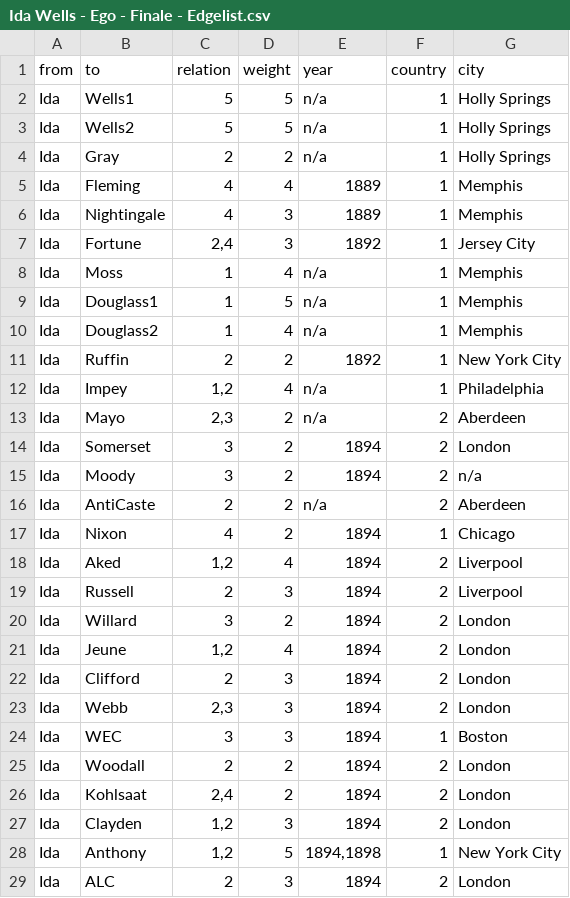
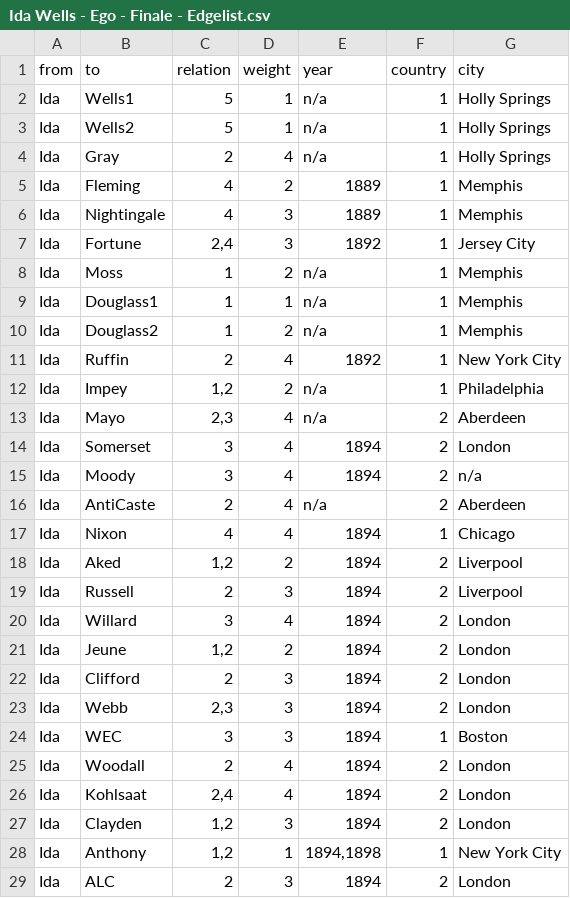
Before and after one commit to NiclasReichelt/Ida-Wells, a CSV file: Ida Wells - Ego - Finale - Edgelist.csv, drawn as a sheet; only a part is shown; the diff covers the shown part only.

Commit message:
Add files via upload

```diff
--- a/Ida Wells - Ego - Finale - Edgelist.csv
+++ b/Ida Wells - Ego - Finale - Edgelist.csv
@@ -1,22 +1,22 @@
 from,to,relation,weight,year,country,city
-Ida,Wells1,5,5,n/a,1,Holly Springs
-Ida,Wells2,5,5,n/a,1,Holly Springs
-Ida,Gray,2,2,n/a,1,Holly Springs
-Ida,Fleming,4,4,1889,1,Memphis
+Ida,Wells1,5,1,n/a,1,Holly Springs
+Ida,Wells2,5,1,n/a,1,Holly Springs
+Ida,Gray,2,4,n/a,1,Holly Springs
+Ida,Fleming,4,2,1889,1,Memphis
 Ida,Nightingale,4,3,1889,1,Memphis
 Ida,Fortune,"2,4",3,1892,1,Jersey City
-Ida,Moss,1,4,n/a,1,Memphis
-Ida,Douglass1,1,5,n/a,1,Memphis
-Ida,Douglass2,1,4,n/a,1,Memphis
-Ida,Ruffin,2,2,1892,1,New York City
-Ida,Impey,"1,2",4,n/a,1,Philadelphia
-Ida,Mayo,"2,3",2,n/a,2,Aberdeen
-Ida,Somerset,3,2,1894,2,London
-Ida,Moody,3,2,1894,2,n/a
-Ida,AntiCaste,2,2,n/a,2,Aberdeen
-Ida,Nixon,4,2,1894,1,Chicago
-Ida,Aked,"1,2",4,1894,2,Liverpool
+Ida,Moss,1,2,n/a,1,Memphis
+Ida,Douglass1,1,1,n/a,1,Memphis
+Ida,Douglass2,1,2,n/a,1,Memphis
+Ida,Ruffin,2,4,1892,1,New York City
+Ida,Impey,"1,2",2,n/a,1,Philadelphia
+Ida,Mayo,"2,3",4,n/a,2,Aberdeen
+Ida,Somerset,3,4,1894,2,London
+Ida,Moody,3,4,1894,2,n/a
+Ida,AntiCaste,2,4,n/a,2,Aberdeen
+Ida,Nixon,4,4,1894,1,Chicago
+Ida,Aked,"1,2",2,1894,2,Liverpool
 Ida,Russell,2,3,1894,2,Liverpool
-Ida,Willard,3,2,1894,2,London
-Ida,Jeune,"1,2",4,1894,2,London
+Ida,Willard,3,4,1894,2,London
+Ida,Jeune,"1,2",2,1894,2,London
 Ida,Clifford,2,3,1894,2,London
@@ -24,6 +24,6 @@ Ida,Webb,"2,3",3,1894,2,London
 Ida,WEC,3,3,1894,1,Boston
-Ida,Woodall,2,2,1894,2,London
-Ida,Kohlsaat,"2,4",2,1894,2,London
+Ida,Woodall,2,4,1894,2,London
+Ida,Kohlsaat,"2,4",4,1894,2,London
 Ida,Clayden,"1,2",3,1894,2,London
-Ida,Anthony,"1,2",5,"1894,1898",1,New York City
+Ida,Anthony,"1,2",1,"1894,1898",1,New York City
 Ida,ALC,2,3,1894,2,London
```
Also changed, not shown: 47 edited cells elsewhere in this file.
